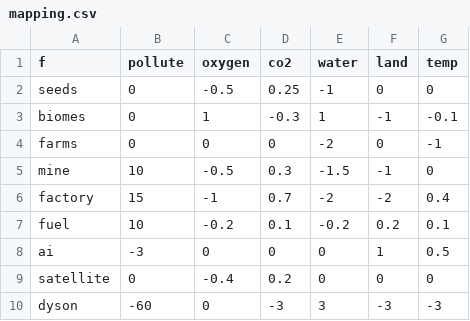
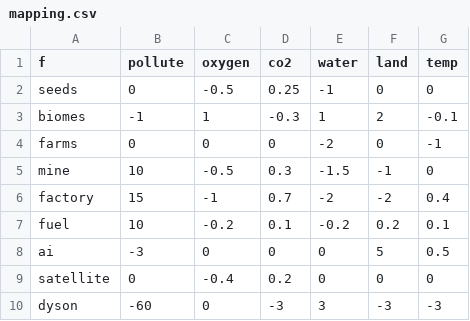
Before and after one commit to SaaamV/Goldilocks-Gamble, a CSV file: DiscordBot/mapping.csv, drawn as a sheet.

```diff
--- a/DiscordBot/mapping.csv
+++ b/DiscordBot/mapping.csv
@@ -2,3 +2,3 @@ f,pollute,oxygen,co2,water,land,temp
 seeds,0,-0.5,0.25,-1,0,0
-biomes,0,1,-0.3,1,-1,-0.1
+biomes,-1,1,-0.3,1,2,-0.1
 farms,0,0,0,-2,0,-1
@@ -7,3 +7,3 @@ factory,15,-1,0.7,-2,-2,0.4
 fuel,10,-0.2,0.1,-0.2,0.2,0.1
-ai,-3,0,0,0,1,0.5
+ai,-3,0,0,0,5,0.5
 satellite,0,-0.4,0.2,0,0,0
```
Also changed, not shown: DiscordBot/data.csv, 2 other files.
